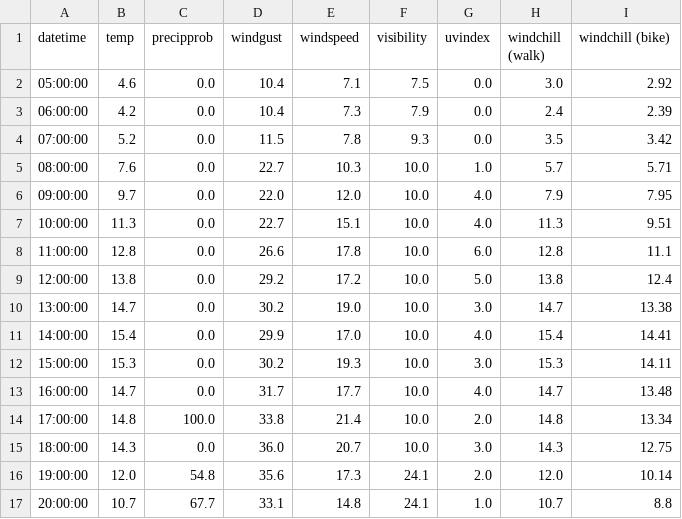
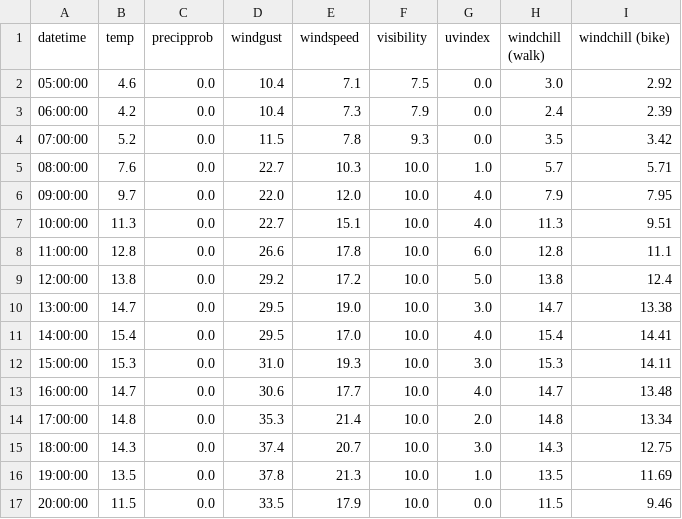
Before and after one commit to dbs-sticky/OnlyRSS, a CSV file: apps/when-bike/output/weather_data.csv, drawn as a sheet.

Commit message:
feat: enhance burghfield.html layout and improve weather data presentation in weather_data.csv

```diff
--- a/apps/when-bike/output/weather_data.csv
+++ b/apps/when-bike/output/weather_data.csv
@@ -9,9 +9,9 @@ datetime,temp,precipprob,windgust,windspeed,visibility,uvindex,windchill (walk),
 12:00:00,13.8,0.0,29.2,17.2,10.0,5.0,13.8,12.4
-13:00:00,14.7,0.0,30.2,19.0,10.0,3.0,14.7,13.38
-14:00:00,15.4,0.0,29.9,17.0,10.0,4.0,15.4,14.41
-15:00:00,15.3,0.0,30.2,19.3,10.0,3.0,15.3,14.11
-16:00:00,14.7,0.0,31.7,17.7,10.0,4.0,14.7,13.48
-17:00:00,14.8,100.0,33.8,21.4,10.0,2.0,14.8,13.34
-18:00:00,14.3,0.0,36.0,20.7,10.0,3.0,14.3,12.75
-19:00:00,12.0,54.8,35.6,17.3,24.1,2.0,12.0,10.14
-20:00:00,10.7,67.7,33.1,14.8,24.1,1.0,10.7,8.8
+13:00:00,14.7,0.0,29.5,19.0,10.0,3.0,14.7,13.38
+14:00:00,15.4,0.0,29.5,17.0,10.0,4.0,15.4,14.41
+15:00:00,15.3,0.0,31.0,19.3,10.0,3.0,15.3,14.11
+16:00:00,14.7,0.0,30.6,17.7,10.0,4.0,14.7,13.48
+17:00:00,14.8,0.0,35.3,21.4,10.0,2.0,14.8,13.34
+18:00:00,14.3,0.0,37.4,20.7,10.0,3.0,14.3,12.75
+19:00:00,13.5,0.0,37.8,21.3,10.0,1.0,13.5,11.69
+20:00:00,11.5,0.0,33.5,17.9,10.0,0.0,11.5,9.46
```
Also changed, not shown: 1 other file.
